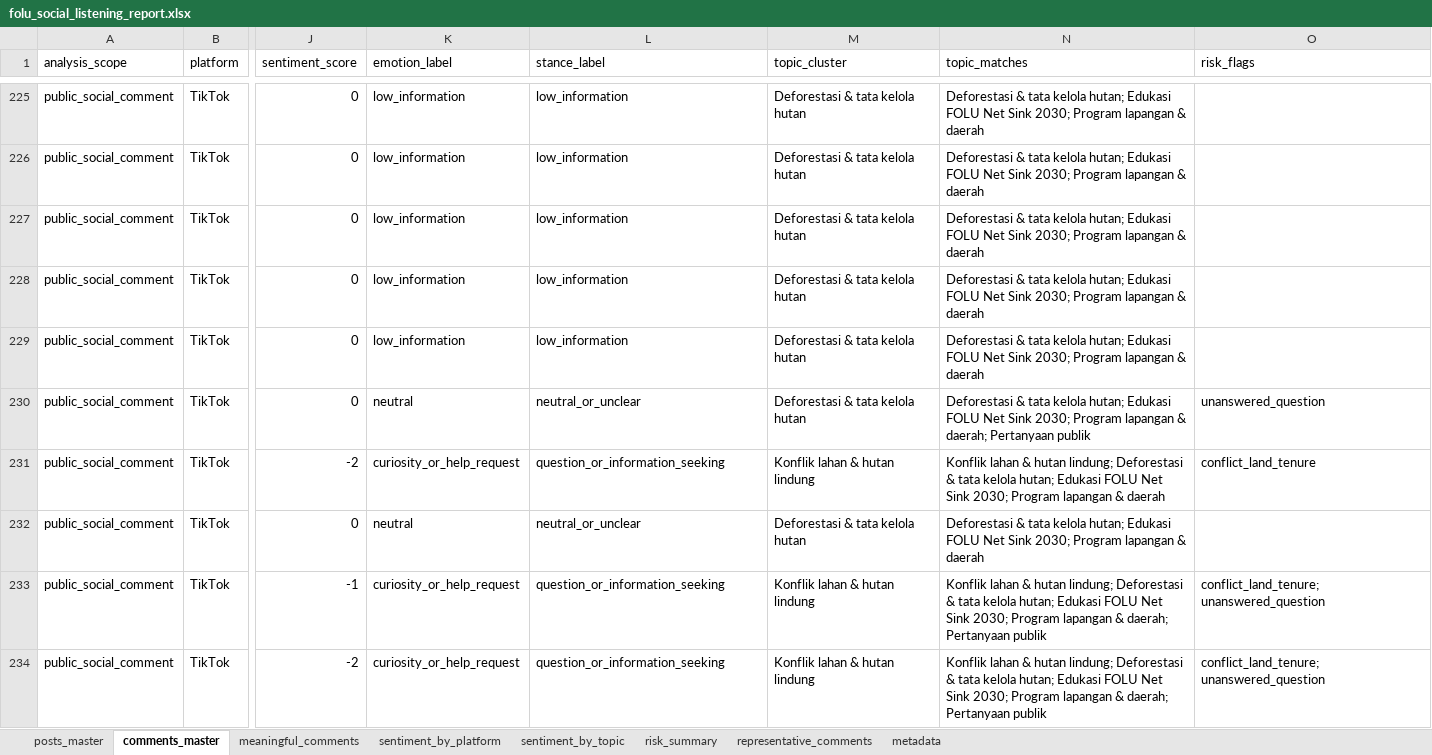
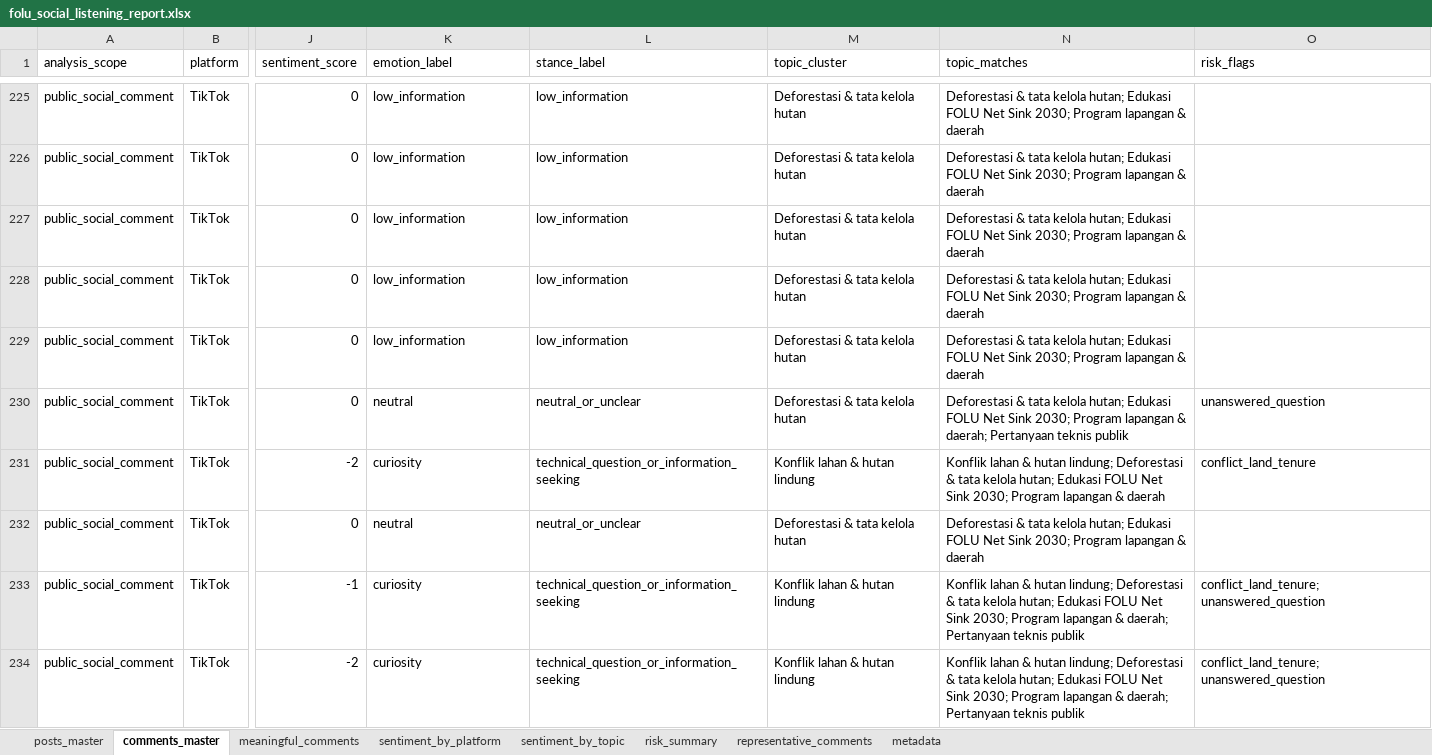
Before and after one commit to fityanhanif/folu-social-listening-dashboard, an Excel workbook: data/folu_social_listening_report.xlsx, sheet comments_master, drawn as a sheet; only a part is shown, gaps mark what is left out; values as stored, in another font and other column widths than the file's, no borders; the diff covers the shown part only; the diff names each change by its address in the sheet, - before the commit and + after, or states it on an @@ line.

Commit message:
Reclassify public aspiration comments

```diff
--- a/data/folu_social_listening_report.xlsx (sheet comments_master)
+++ b/data/folu_social_listening_report.xlsx (sheet comments_master)
-N230 (topic_matches): …daerah; Pertanyaan publik
+N230 (topic_matches): …daerah; Pertanyaan teknis publik
-K231 (emotion_label): curiosity_or_help_request
+K231 (emotion_label): curiosity
-L231 (stance_label): question_or_information_seeking
+L231 (stance_label): technical_question_or_information_seeking
-K233:K234 (emotion_label): curiosity_or_help_request
+K233:K234 (emotion_label): curiosity
-L233:L234 (stance_label): question_or_information_seeking
+L233:L234 (stance_label): technical_question_or_information_seeking
-N233:N234 (topic_matches): …daerah; Pertanyaan publik
+N233:N234 (topic_matches): …daerah; Pertanyaan teknis publik
```
Also changed, not shown: 337 edited cells elsewhere in this sheet, sheet meaningful_comments, sheet representative_comments, sheet sentiment_by_topic, sheet risk_summary, sheet sentiment_by_platform, sheet metadata, 8 other files.
